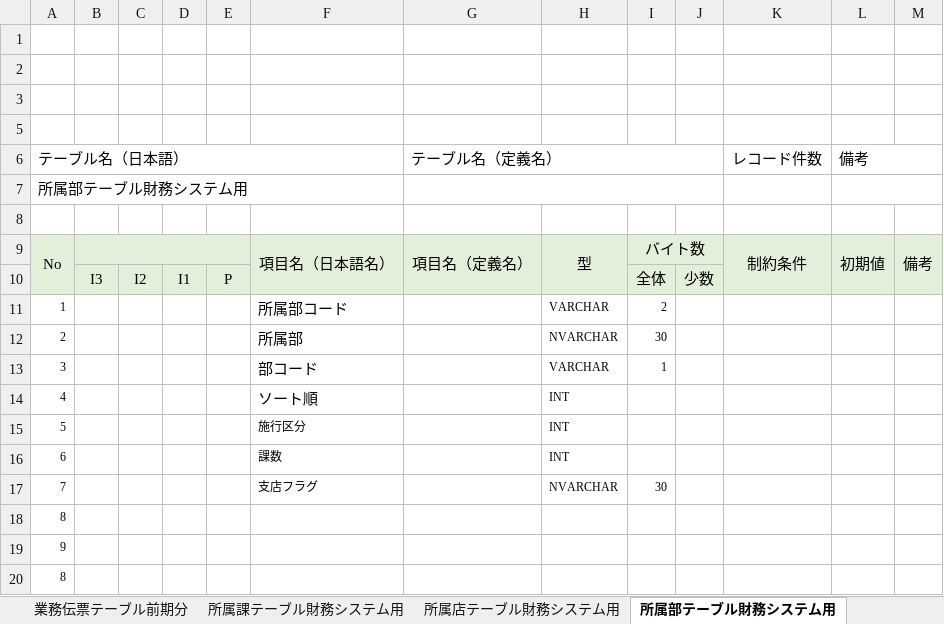
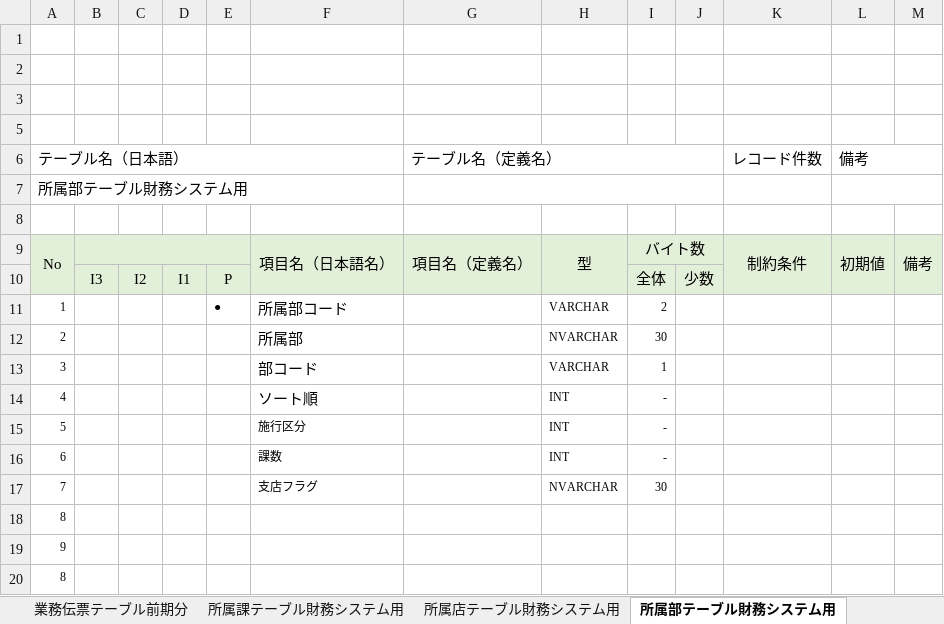
Before and after one commit to zaimuVB/zaimu, an Excel workbook: Doc/2.UI/テーブル定義.xlsx, sheet 所属部テーブル財務システム用, drawn as a sheet; only a part is shown; values as stored, in another font and other column widths than the file's, no borders; charts and pictures not drawn; the diff names each change by its address in the sheet, - before the commit and + after, or states it on an @@ line.

```diff
--- a/Doc/2.UI/テーブル定義.xlsx (sheet 所属部テーブル財務システム用)
+++ b/Doc/2.UI/テーブル定義.xlsx (sheet 所属部テーブル財務システム用)
-E11: (empty)
+E11: ●
-I14:I16: (empty)
+I14:I16: -
```
Also changed, not shown: sheet 業務予算マスター財務システム用, sheet 外注費テーブル, sheet 所属店テーブル財務システム用, sheet 所属課テーブル財務システム用, sheet 給与マスター, sheet 業務伝票テーブル前期分.
